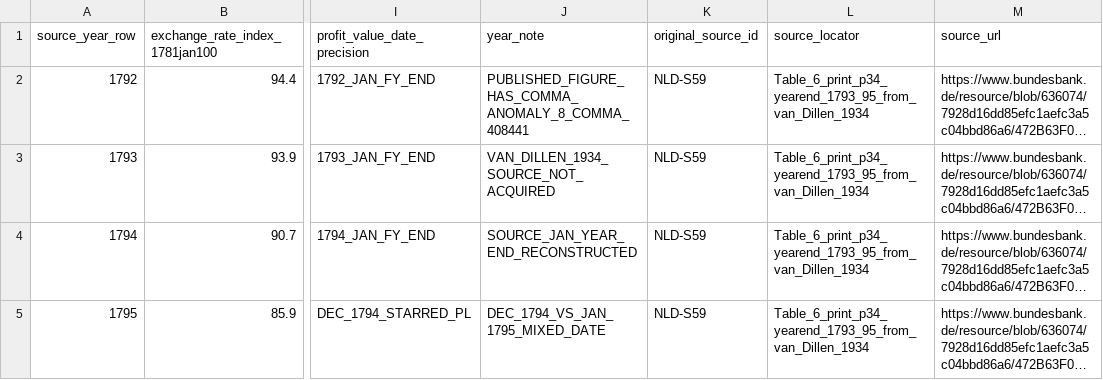
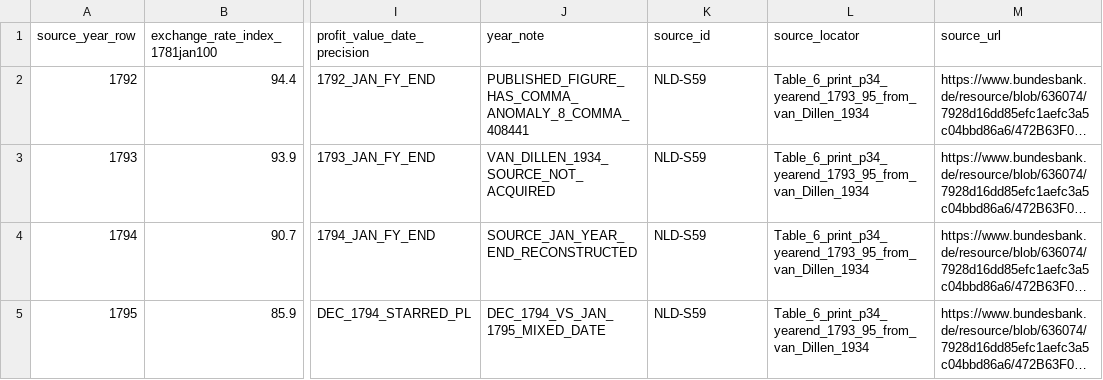
Before and after one commit to fweiger/AI_book, a CSV file: topics/imperial-overstretch-case-studies/netherlands/voc_awb_1792_1795_postmaster_snapshot_m3i.csv, drawn as a sheet; only a part is shown, gaps mark what is left out; long unchanged cells end in …; the diff names each change by its address in the sheet, - before the commit and + after, or states it on an @@ line.

Commit message:
fix(CASE-NLD-001): unify M3I yearend source_id for cross-table lineage QA

```diff
--- a/topics/imperial-overstretch-case-studies/netherlands/voc_awb_1792_1795_postmaster_snapshot_m3i.csv
+++ b/topics/imperial-overstretch-case-studies/netherlands/voc_awb_1792_1795_postmaster_snapshot_m3i.csv
-K1: original_source_id
+K1: source_id
```
